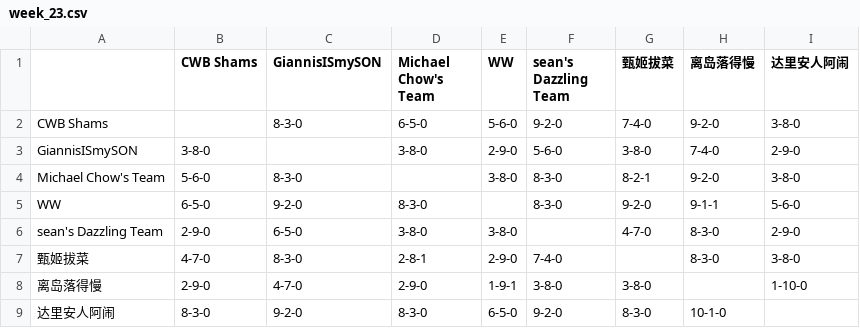
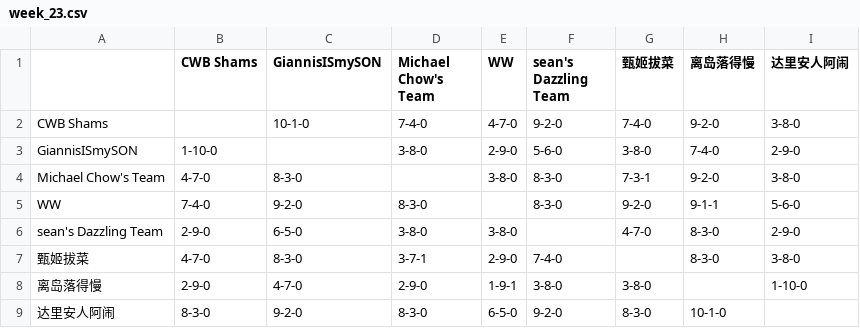
Before and after one commit to williamww19/fantasy, a CSV file: data/league_24138/weekly_summary/week_23.csv, drawn as a sheet.

```diff
--- a/data/league_24138/weekly_summary/week_23.csv
+++ b/data/league_24138/weekly_summary/week_23.csv
@@ -1,8 +1,8 @@
 ,CWB Shams,GiannisISmySON,Michael Chow's Team,WW,sean's Dazzling Team,甄姬拔菜,离岛落得慢,达里安人阿闹
-CWB Shams,,8-3-0,6-5-0,5-6-0,9-2-0,7-4-0,9-2-0,3-8-0
-GiannisISmySON,3-8-0,,3-8-0,2-9-0,5-6-0,3-8-0,7-4-0,2-9-0
-Michael Chow's Team,5-6-0,8-3-0,,3-8-0,8-3-0,8-2-1,9-2-0,3-8-0
-WW,6-5-0,9-2-0,8-3-0,,8-3-0,9-2-0,9-1-1,5-6-0
+CWB Shams,,10-1-0,7-4-0,4-7-0,9-2-0,7-4-0,9-2-0,3-8-0
+GiannisISmySON,1-10-0,,3-8-0,2-9-0,5-6-0,3-8-0,7-4-0,2-9-0
+Michael Chow's Team,4-7-0,8-3-0,,3-8-0,8-3-0,7-3-1,9-2-0,3-8-0
+WW,7-4-0,9-2-0,8-3-0,,8-3-0,9-2-0,9-1-1,5-6-0
 sean's Dazzling Team,2-9-0,6-5-0,3-8-0,3-8-0,,4-7-0,8-3-0,2-9-0
-甄姬拔菜,4-7-0,8-3-0,2-8-1,2-9-0,7-4-0,,8-3-0,3-8-0
+甄姬拔菜,4-7-0,8-3-0,3-7-1,2-9-0,7-4-0,,8-3-0,3-8-0
 离岛落得慢,2-9-0,4-7-0,2-9-0,1-9-1,3-8-0,3-8-0,,1-10-0
```
Also changed, not shown: data/league_24138/weekly_stats/week_23.csv, data/league_32858/weekly_stats/week_23.csv, 4 other files.
